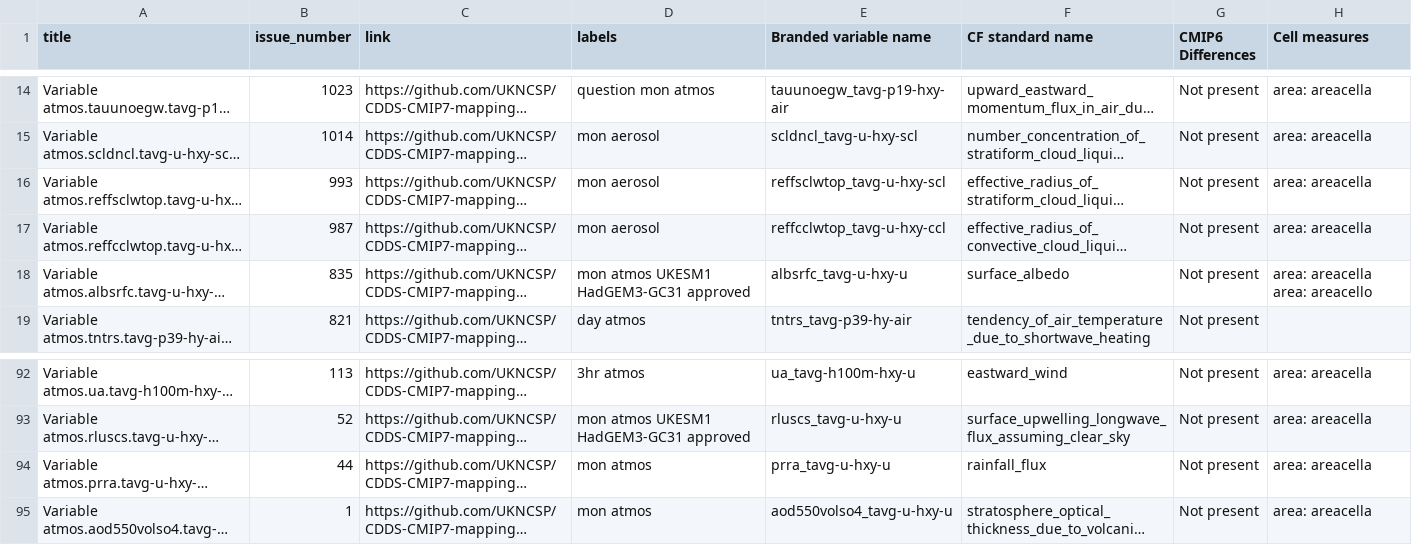
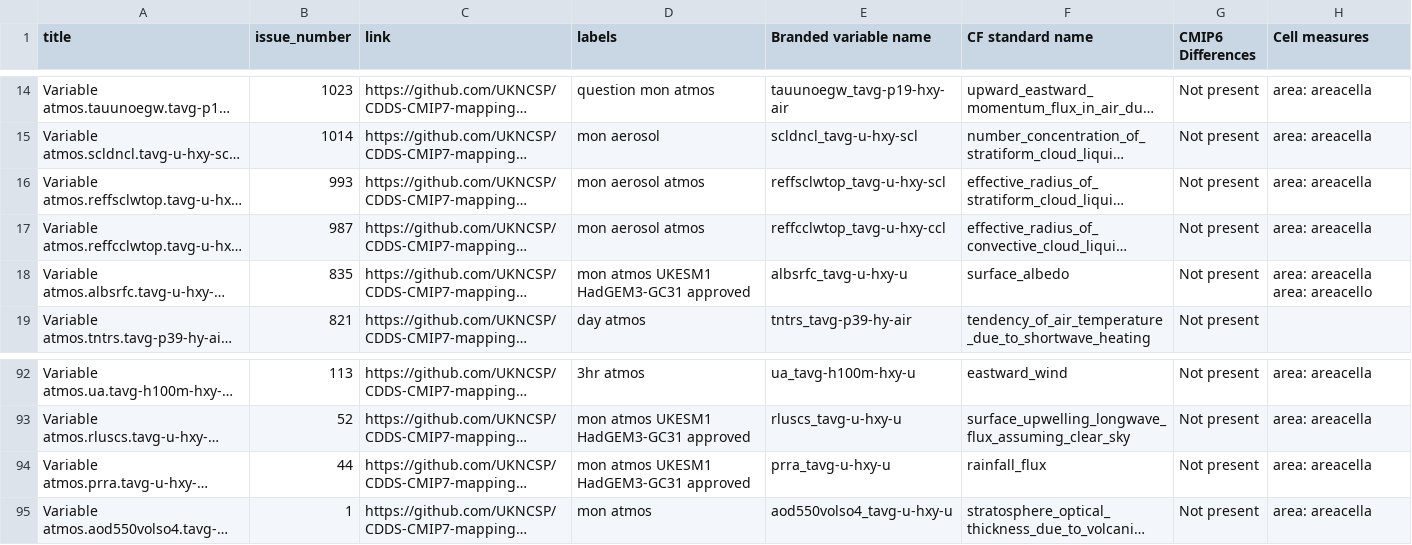
Before and after one commit to UKNCSP/CDDS-CMIP7-mappings, a CSV file: data/atmos_mappings_new.csv, drawn as a sheet; only a part is shown, gaps mark what is left out; long unchanged cells end in …; the diff names each change by its address in the sheet, - before the commit and + after, or states it on an @@ line.

```diff
--- a/data/atmos_mappings_new.csv
+++ b/data/atmos_mappings_new.csv
-D16:D17 (labels): mon aerosol
+D16:D17 (labels): mon aerosol atmos
-D94 (labels): mon atmos
+D94 (labels): mon atmos UKESM1 HadGEM3-GC31 approved
```
Also changed, not shown: data/atmos_mappings.csv, data/land_mappings.csv, 8 other files.
